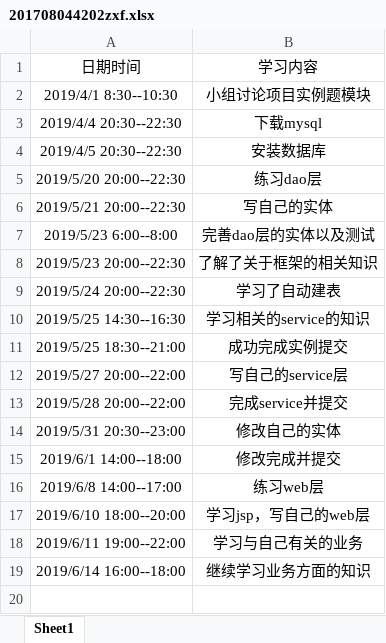
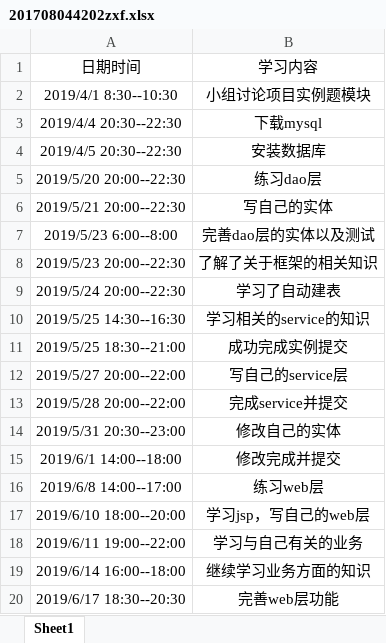
Before and after one commit to jspringlearn/J-learning, an Excel workbook: doc/小组log日志/201708044202zxf.xlsx, sheet Sheet1, drawn as a sheet; values as stored, in another font and other column widths than the file's, no borders; the diff names each change by its address in the sheet, - before the commit and + after, or states it on an @@ line.

Commit message:
update

```diff
--- a/doc/小组log日志/201708044202zxf.xlsx (sheet Sheet1)
+++ b/doc/小组log日志/201708044202zxf.xlsx (sheet Sheet1)
+row 20: 2019/6/17 18:30--20:30 | 完善web层功能
```
